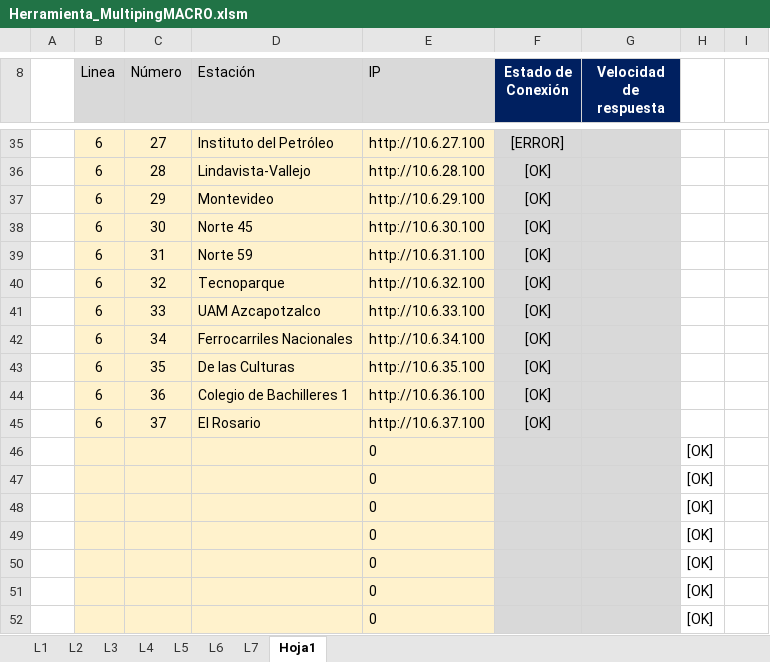
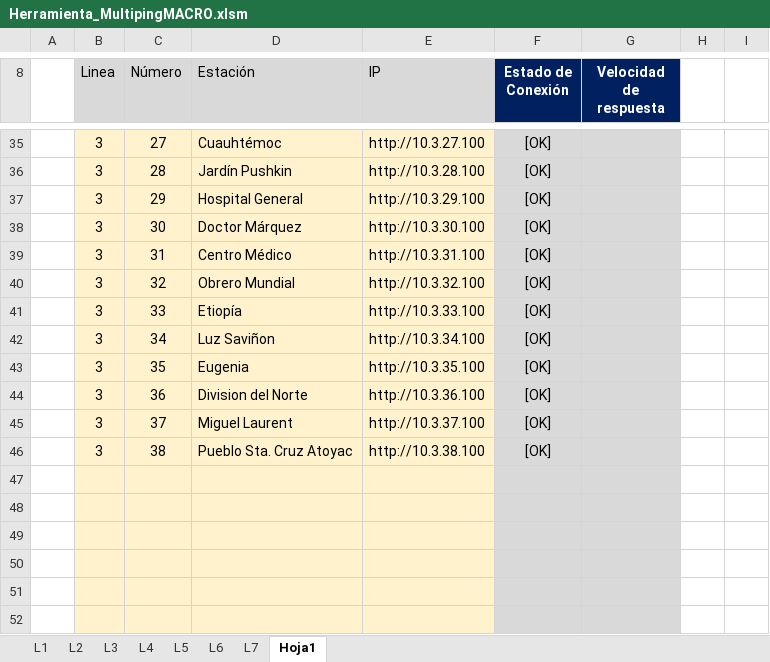
Before and after one commit to RIvanCF/Proyecto_Multiping_WL, an Excel workbook: Herramienta_MultipingMACRO.xlsm, sheet Hoja1, drawn as a sheet; only a part is shown, gaps mark what is left out; values as stored, in another font and other column widths than the file's, no borders; charts and pictures and conditional formats not drawn; removed rows and columns are numbered as before the commit, all else as after; the diff covers the shown part only; the diff names each change by its address in the sheet, - before the commit and + after, or states it on an @@ line.

```diff
--- a/Herramienta_MultipingMACRO.xlsm (sheet Hoja1)
+++ b/Herramienta_MultipingMACRO.xlsm (sheet Hoja1)
-B35:B45 (Linea): 6
+B35:B45 (Linea): 3
-D35 (Estación): Instituto del Petróleo
+D35 (Estación): Cuauhtémoc
-E35 (IP): http://10.6.27.100
+E35 (IP): http://10.3.27.100
-F35 (Estado de Conexión): [ERROR]
+F35 (Estado de Conexión): [OK]
-D36 (Estación): Lindavista-Vallejo
+D36 (Estación): Jardín Pushkin
-E36 (IP): http://10.6.28.100
+E36 (IP): http://10.3.28.100
-D37 (Estación): Montevideo
+D37 (Estación): Hospital General
-E37 (IP): http://10.6.29.100
+E37 (IP): http://10.3.29.100
-D38 (Estación): Norte 45
+D38 (Estación): Doctor Márquez
-E38 (IP): http://10.6.30.100
+E38 (IP): http://10.3.30.100
-D39 (Estación): Norte 59
+D39 (Estación): Centro Médico
-E39 (IP): http://10.6.31.100
+E39 (IP): http://10.3.31.100
-D40 (Estación): Tecnoparque
+D40 (Estación): Obrero Mundial
-E40 (IP): http://10.6.32.100
+E40 (IP): http://10.3.32.100
-D41 (Estación): UAM Azcapotzalco
+D41 (Estación): Etiopía
-E41 (IP): http://10.6.33.100
+E41 (IP): http://10.3.33.100
-D42 (Estación): Ferrocarriles Nacionales
+D42 (Estación): Luz Saviñon
-E42 (IP): http://10.6.34.100
+E42 (IP): http://10.3.34.100
-D43 (Estación): De las Culturas
+D43 (Estación): Eugenia
-E43 (IP): http://10.6.35.100
+E43 (IP): http://10.3.35.100
-D44 (Estación): Colegio de Bachilleres 1
+D44 (Estación): Division del Norte
-E44 (IP): http://10.6.36.100
+E44 (IP): http://10.3.36.100
-D45 (Estación): El Rosario
+D45 (Estación): Miguel Laurent
-E45 (IP): http://10.6.37.100
+E45 (IP): http://10.3.37.100
-row 46:  |  |  |  | 0 |  |  | [OK]
+row 46:  | 3 | 38 | Pueblo Sta. Cruz Atoyac | http://10.3.38.100 | [OK]
-row 47:  |  |  |  | 0 |  |  | [OK]
+row 47: (empty)
-row 48:  |  |  |  | 0 |  |  | [OK]
+row 48: (empty)
-row 49:  |  |  |  | 0 |  |  | [OK]
+row 49: (empty)
-row 50:  |  |  |  | 0 |  |  | [OK]
+row 50: (empty)
-row 51:  |  |  |  | 0 |  |  | [OK]
+row 51: (empty)
-row 52:  |  |  |  | 0 |  |  | [OK]
+row 52: (empty)
```
Also changed, not shown: 89 edited cells elsewhere in this sheet, hidden cells, charts or pictures, 1 other file.
